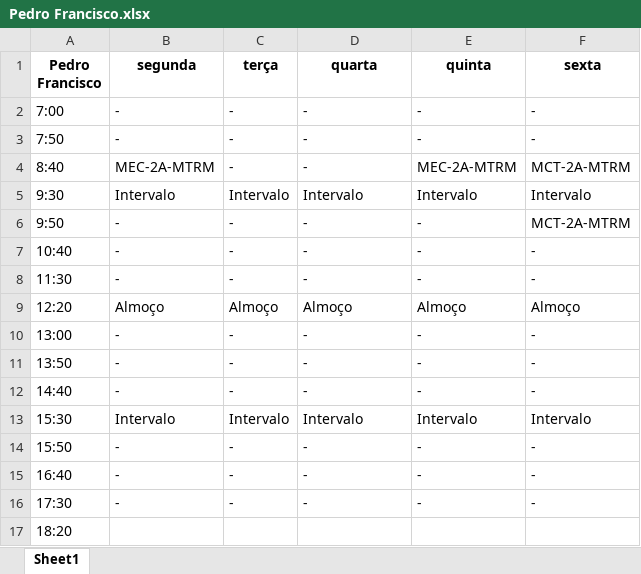
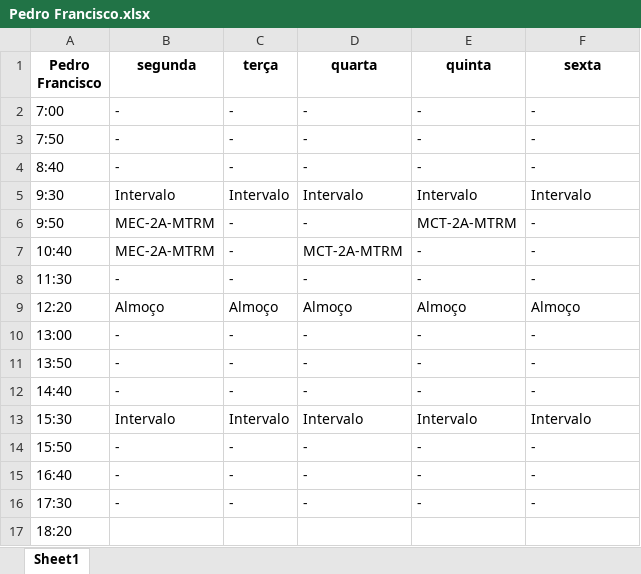
Before and after one commit to TulioHRC/Horarios-CEFET, an Excel workbook: data/teacher/Pedro Francisco.xlsx, sheet Sheet1, drawn as a sheet; values as stored, in another font and other column widths than the file's, no borders; the diff names each change by its address in the sheet, - before the commit and + after, or states it on an @@ line.

```diff
--- a/data/teacher/Pedro Francisco.xlsx (sheet Sheet1)
+++ b/data/teacher/Pedro Francisco.xlsx (sheet Sheet1)
-B4 (segunda): MEC-2A-MTRM
+B4 (segunda): -
-E4 (quinta): MEC-2A-MTRM
+E4 (quinta): -
-F4 (sexta): MCT-2A-MTRM
+F4 (sexta): -
-B6:B7 (segunda): -
+B6:B7 (segunda): MEC-2A-MTRM
-E6 (quinta): -
+E6 (quinta): MCT-2A-MTRM
-F6 (sexta): MCT-2A-MTRM
+F6 (sexta): -
-D7 (quarta): -
+D7 (quarta): MCT-2A-MTRM
```
Also changed, not shown: Planilha sala.xlsx, Planilha.xlsx, 34 other files.
